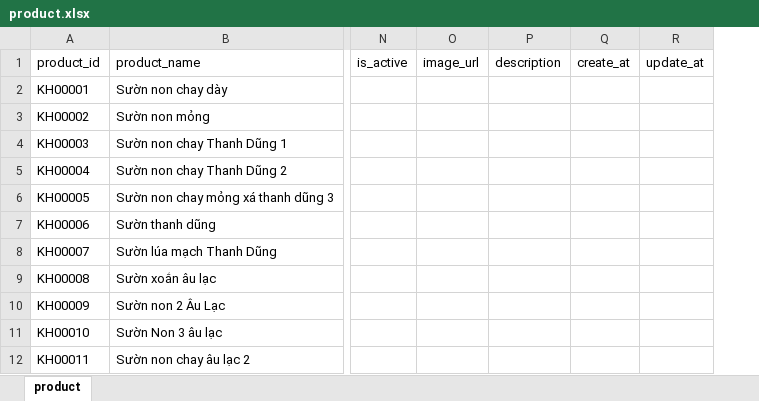
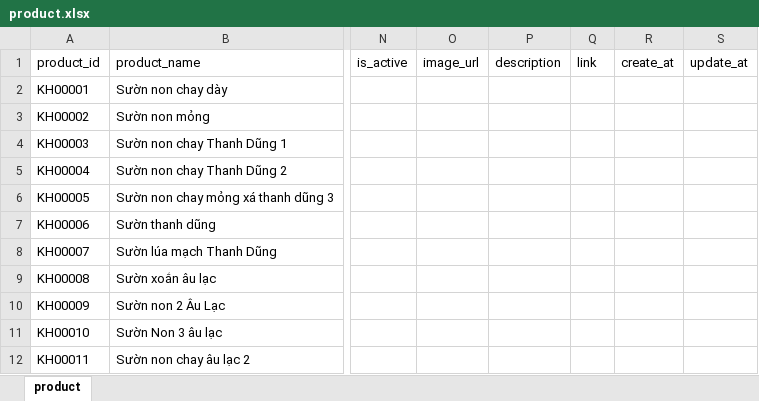
Before and after one commit to tedvkieu/BE-VoLuongQuang, an Excel workbook: src/main/resources/db/scripts/data/product.xlsx, sheet product, drawn as a sheet; only a part is shown, gaps mark what is left out; values as stored, in another font and other column widths than the file's, no borders; the diff names each change by its address in the sheet, - before the commit and + after, or states it on an @@ line.

Commit message:
add column link for table product - API user fix exception

```diff
--- a/src/main/resources/db/scripts/data/product.xlsx (sheet product)
+++ b/src/main/resources/db/scripts/data/product.xlsx (sheet product)
+column Q (link), empty
```
Also changed, not shown: 14 other files.
